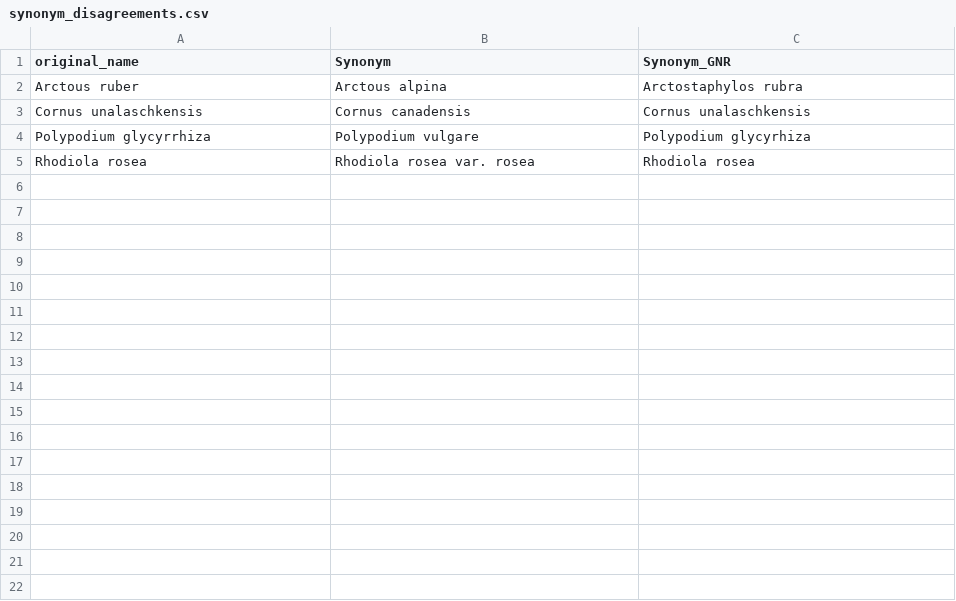
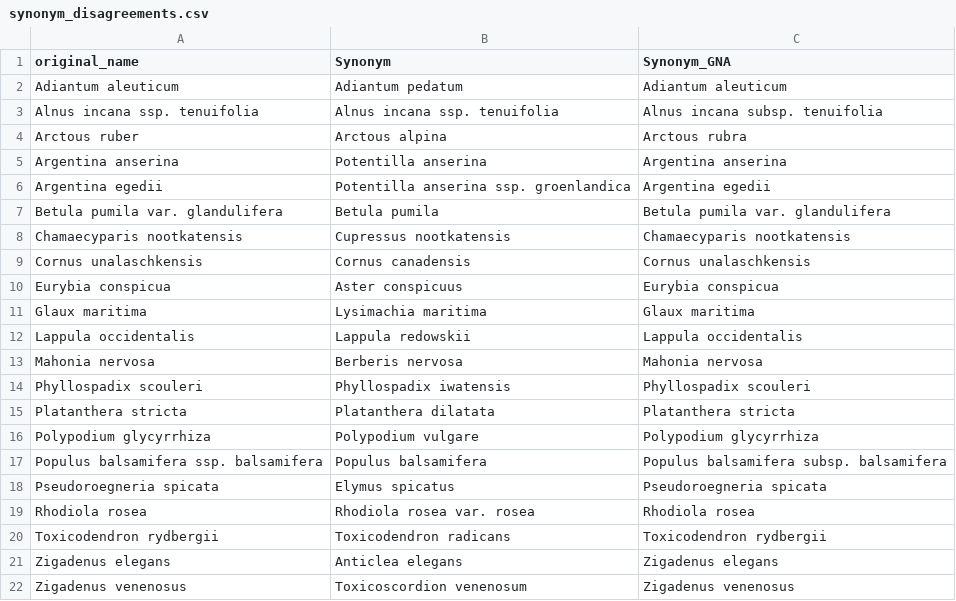
Before and after one commit to kydahl/biodiv-hostpots, a CSV file: data/clean/synonym_disagreements.csv, drawn as a sheet.

Commit message:
restore phylo tree code and fix name resolution

```diff
--- a/data/clean/synonym_disagreements.csv
+++ b/data/clean/synonym_disagreements.csv
@@ -1,5 +1,22 @@
-original_name,Synonym,Synonym_GNR
-Arctous ruber,Arctous alpina,Arctostaphylos rubra
+original_name,Synonym,Synonym_GNA
+Adiantum aleuticum,Adiantum pedatum,Adiantum aleuticum
+Alnus incana ssp. tenuifolia,Alnus incana ssp. tenuifolia,Alnus incana subsp. tenuifolia
+Arctous ruber,Arctous alpina,Arctous rubra
+Argentina anserina,Potentilla anserina,Argentina anserina
+Argentina egedii,Potentilla anserina ssp. groenlandica,Argentina egedii
+Betula pumila var. glandulifera,Betula pumila,Betula pumila var. glandulifera
+Chamaecyparis nootkatensis,Cupressus nootkatensis,Chamaecyparis nootkatensis
 Cornus unalaschkensis,Cornus canadensis,Cornus unalaschkensis
-Polypodium glycyrrhiza,Polypodium vulgare,Polypodium glycyrhiza
+Eurybia conspicua,Aster conspicuus,Eurybia conspicua
+Glaux maritima,Lysimachia maritima,Glaux maritima
+Lappula occidentalis,Lappula redowskii,Lappula occidentalis
+Mahonia nervosa,Berberis nervosa,Mahonia nervosa
+Phyllospadix scouleri,Phyllospadix iwatensis,Phyllospadix scouleri
+Platanthera stricta,Platanthera dilatata,Platanthera stricta
+Polypodium glycyrrhiza,Polypodium vulgare,Polypodium glycyrrhiza
+Populus balsamifera ssp. balsamifera,Populus balsamifera,Populus balsamifera subsp. balsamifera
+Pseudoroegneria spicata,Elymus spicatus,Pseudoroegneria spicata
 Rhodiola rosea,Rhodiola rosea var. rosea,Rhodiola rosea
+Toxicodendron rydbergii,Toxicodendron radicans,Toxicodendron rydbergii
+Zigadenus elegans,Anticlea elegans,Zigadenus elegans
+Zigadenus venenosus,Toxicoscordion venenosum,Zigadenus venenosus
```
Also changed, not shown: data/clean/all_synonyms.csv, data/clean/dataset_no_imputation.csv, 19 other files.
